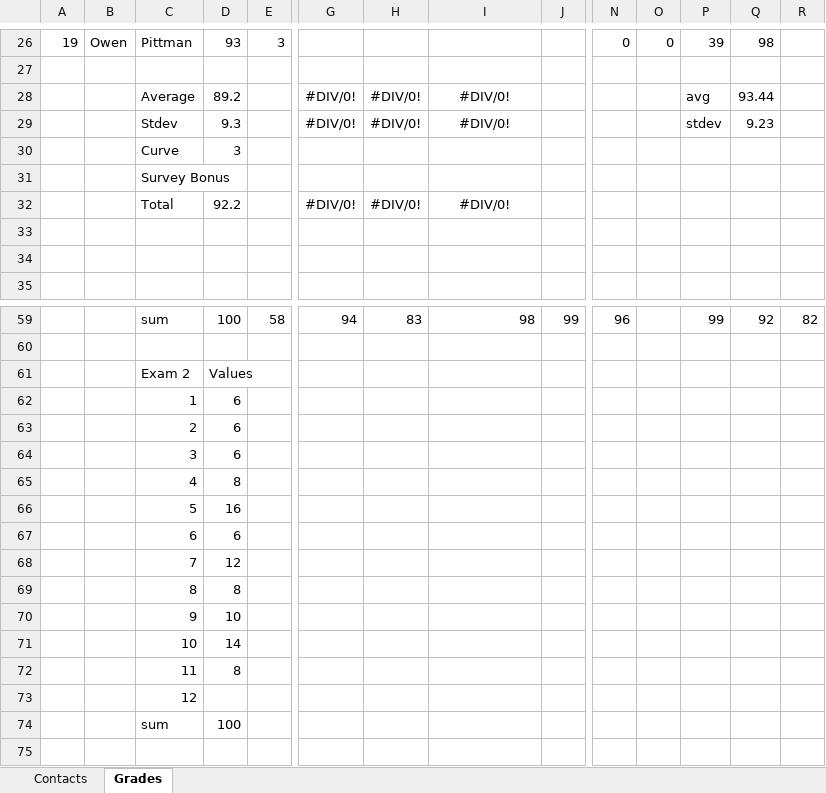
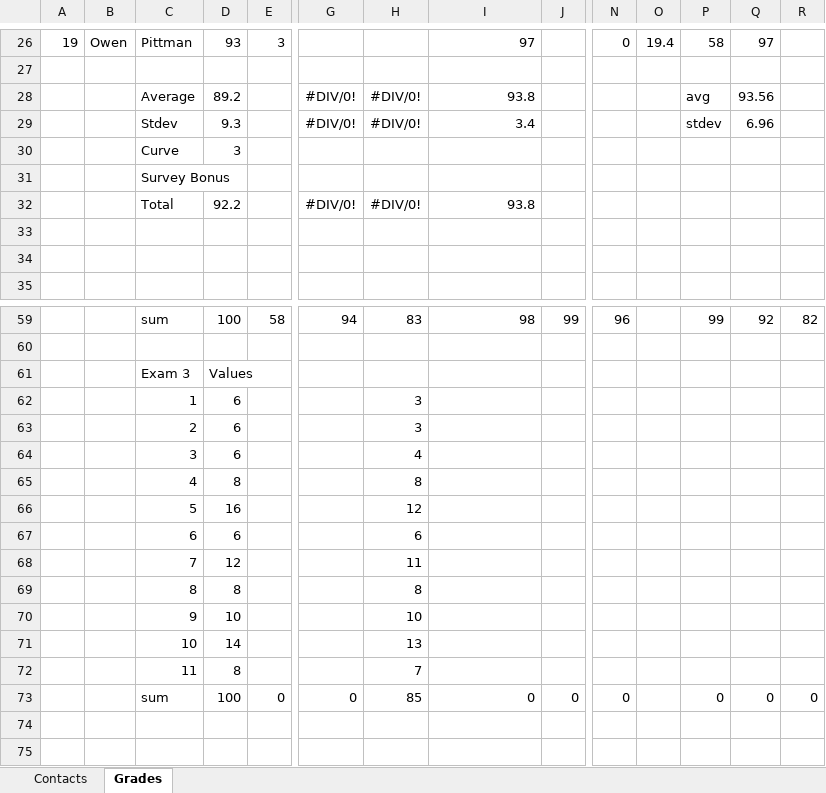
Before and after one commit to benbeeler/TEACHING, an Excel workbook: Advanced Reactor Materials/Fall2026/grading.xlsx, sheet Grades, drawn as a sheet; only a part is shown, gaps mark what is left out; the shorter side is filled out with more unchanged rows; values as stored, in another font and other column widths than the file's, no borders; removed rows and columns are numbered as before the commit, all else as after; rows hold the shown columns only; the diff covers the shown part only; the diff names each change by its address in the sheet, - before the commit and + after, or states it on an @@ line.

```diff
--- a/Advanced Reactor Materials/Fall2026/grading.xlsx (sheet Grades)
+++ b/Advanced Reactor Materials/Fall2026/grading.xlsx (sheet Grades)
-I26: (empty)
+I26: 97
-O26: 0
+O26: 19.4
-P26: 39
+P26: 58
-Q26: 98
+Q26: 97
-I28: #DIV/0!
+I28: 93.8
-I28:I29 alignment: center
+I28:I29 alignment: right
-Q28: 93.44
+Q28: 93.56
-I29: #DIV/0!
+I29: 3.4
-Q29: 9.23
+Q29: 6.96
-I32: #DIV/0!
+I32: 93.8
-I32 alignment: center
+I32 alignment: right
-C61: Exam 2
+C61: Exam 3
-H62:H63: (empty)
+H62:H63: 3
-H64: (empty)
+H64: 4
-H65: (empty)
+H65: 8
-H66: (empty)
+H66: 12
-H67: (empty)
+H67: 6
-H68: (empty)
+H68: 11
-H69: (empty)
+H69: 8
-H70: (empty)
+H70: 10
-H71: (empty)
+H71: 13
-H72: (empty)
+H72: 7
-row 73:  |  | 12
-row 74:  |  | sum | 100
+row 73:  |  | sum | 100 | 0 | 0 | 85 | 0 | 0 | 0 |  | 0 | 0 | 0
```
Also changed, not shown: 66 edited cells elsewhere in this sheet, formulas that keep their value, 6 other files.
